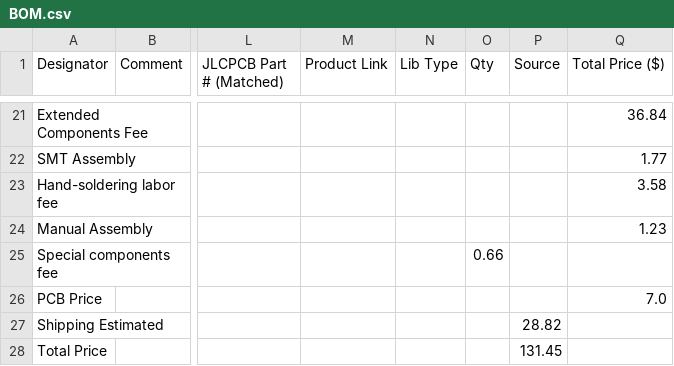
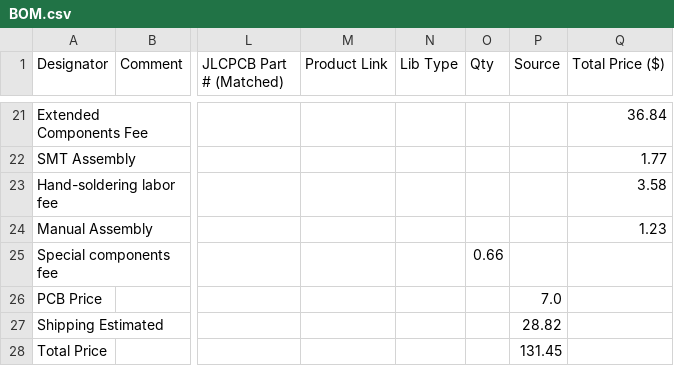
Before and after one commit to Toothless-the-Coder/USB-Hub, a CSV file: BOM.csv, drawn as a sheet; only a part is shown, gaps mark what is left out; the diff names each change by its address in the sheet, - before the commit and + after, or states it on an @@ line.

Commit message:
Update BOM.csv

```diff
--- a/BOM.csv
+++ b/BOM.csv
-P26 (Source): (empty)
+P26 (Source): 7.0
-Q26 (Total Price ($)): 7.0
+Q26 (Total Price ($)): (empty)
```
